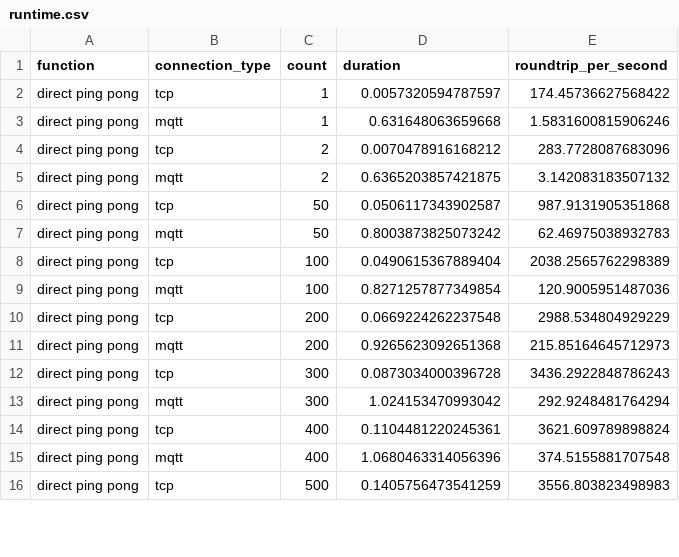
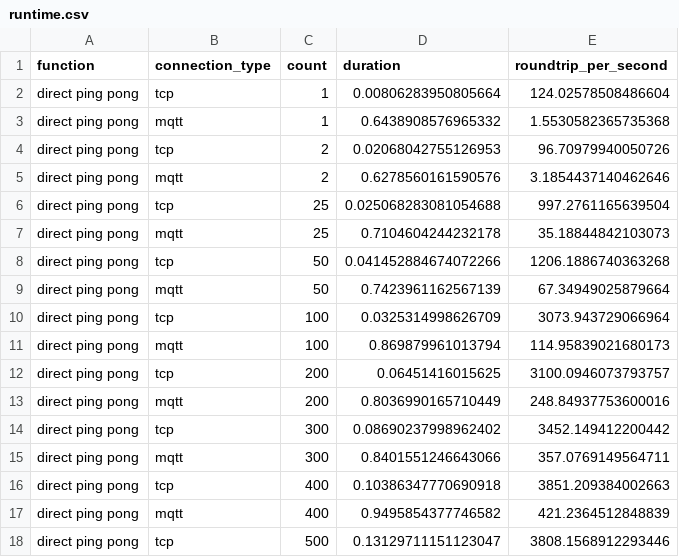
Before and after one commit to maurerle/mango, a CSV file: runtime.csv, drawn as a sheet; only a part is shown; the diff covers the shown part only.

```diff
--- a/runtime.csv
+++ b/runtime.csv
@@ -1,16 +1,18 @@
 function,connection_type,count,duration,roundtrip_per_second
-direct ping pong,tcp,1,0.0057320594787597,174.45736627568422
-direct ping pong,mqtt,1,0.631648063659668,1.5831600815906246
-direct ping pong,tcp,2,0.0070478916168212,283.7728087683096
-direct ping pong,mqtt,2,0.6365203857421875,3.142083183507132
-direct ping pong,tcp,50,0.0506117343902587,987.9131905351868
-direct ping pong,mqtt,50,0.8003873825073242,62.46975038932783
-direct ping pong,tcp,100,0.0490615367889404,2038.2565762298389
-direct ping pong,mqtt,100,0.8271257877349854,120.9005951487036
-direct ping pong,tcp,200,0.0669224262237548,2988.534804929229
-direct ping pong,mqtt,200,0.9265623092651368,215.85164645712973
-direct ping pong,tcp,300,0.0873034000396728,3436.2922848786243
-direct ping pong,mqtt,300,1.024153470993042,292.9248481764294
-direct ping pong,tcp,400,0.1104481220245361,3621.609789898824
-direct ping pong,mqtt,400,1.0680463314056396,374.5155881707548
-direct ping pong,tcp,500,0.1405756473541259,3556.803823498983
+direct ping pong,tcp,1,0.00806283950805664,124.02578508486604
+direct ping pong,mqtt,1,0.6438908576965332,1.5530582365735368
+direct ping pong,tcp,2,0.02068042755126953,96.70979940050726
+direct ping pong,mqtt,2,0.6278560161590576,3.1854437140462646
+direct ping pong,tcp,25,0.025068283081054688,997.2761165639504
+direct ping pong,mqtt,25,0.7104604244232178,35.18844842103073
+direct ping pong,tcp,50,0.041452884674072266,1206.1886740363268
+direct ping pong,mqtt,50,0.7423961162567139,67.34949025879664
+direct ping pong,tcp,100,0.0325314998626709,3073.943729066964
+direct ping pong,mqtt,100,0.869879961013794,114.95839021680173
+direct ping pong,tcp,200,0.06451416015625,3100.0946073793757
+direct ping pong,mqtt,200,0.8036990165710449,248.84937753600016
+direct ping pong,tcp,300,0.08690237998962402,3452.149412200442
+direct ping pong,mqtt,300,0.8401551246643066,357.0769149564711
+direct ping pong,tcp,400,0.10386347770690918,3851.209384002663
+direct ping pong,mqtt,400,0.9495854377746582,421.2364512848839
+direct ping pong,tcp,500,0.13129711151123047,3808.1568912293446
```
Also changed, not shown: 2 added rows and 82 edited cells elsewhere in this file, 3 other files.
